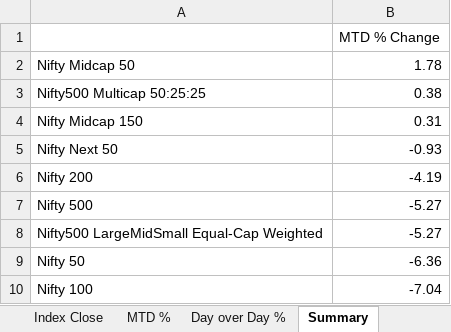
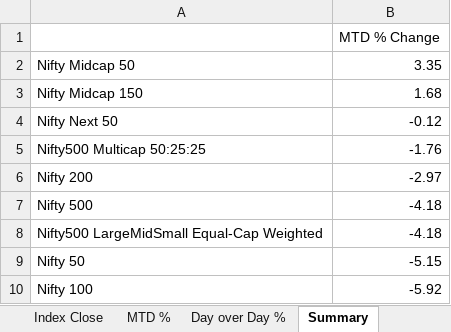
Before and after one commit to rahulshirke7951/nse.indices.a1, an Excel workbook: nse_indices_1_raw.xlsx, sheet Summary, drawn as a sheet; values as stored, in another font and other column widths than the file's, no borders; removed rows and columns are numbered as before the commit, all else as after; the diff names each change by its address in the sheet, - before the commit and + after, or states it on an @@ line.

```diff
--- a/nse_indices_1_raw.xlsx (sheet Summary)
+++ b/nse_indices_1_raw.xlsx (sheet Summary)
-B2: 1.78
+B2: 3.35
-row 3: Nifty500 Multicap 50:25:25 | 0.38
-B3: 0.31
+B3: 1.68
-B4: -0.93
+B4: -0.12
+row 5: Nifty500 Multicap 50:25:25 | -1.76
-B6: -4.19
+B6: -2.97
-B7:B8: -5.27
+B7:B8: -4.18
-B9: -6.36
+B9: -5.15
-B10: -7.04
+B10: -5.92
```
Also changed, not shown: sheet MTD %, sheet Index Close, sheet Day over Day %, sheet Market Overview, sheet Daily Movers, nse_indices_1_dashboard.xlsx, 1 other file.
